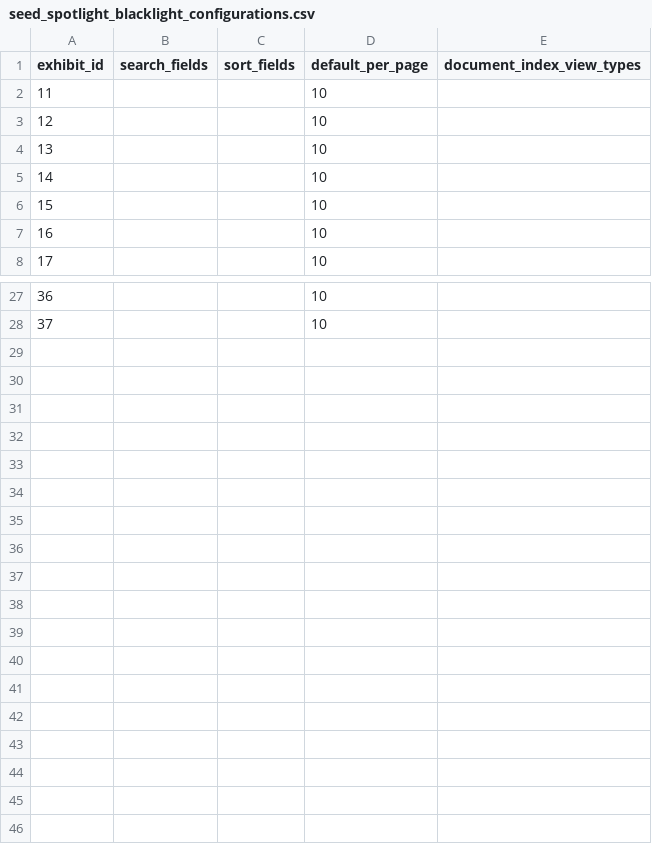
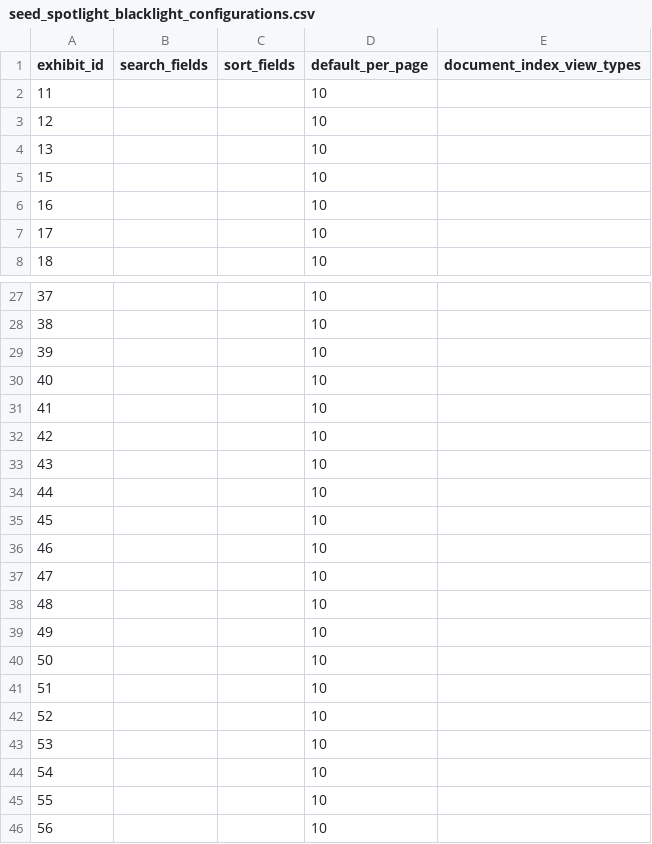
Before and after one commit to UMNLibraries/cdm-blacklightify, a CSV file: db/seeds/seed_spotlight_blacklight_configurations.csv, drawn as a sheet; only a part is shown, gaps mark what is left out; the diff names each change by its address in the sheet, - before the commit and + after, or states it on an @@ line.

```diff
--- a/db/seeds/seed_spotlight_blacklight_configurations.csv
+++ b/db/seeds/seed_spotlight_blacklight_configurations.csv
@@ column A (exhibit_id) renumbered between rows 5 and 28 @@
+row 29: 39 |  |  | 10
+row 30: 40 |  |  | 10
+row 31: 41 |  |  | 10
+row 32: 42 |  |  | 10
+row 33: 43 |  |  | 10
+row 34: 44 |  |  | 10
+row 35: 45 |  |  | 10
+row 36: 46 |  |  | 10
+row 37: 47 |  |  | 10
+row 38: 48 |  |  | 10
+row 39: 49 |  |  | 10
+row 40: 50 |  |  | 10
+row 41: 51 |  |  | 10
+row 42: 52 |  |  | 10
+row 43: 53 |  |  | 10
+row 44: 54 |  |  | 10
+row 45: 55 |  |  | 10
+row 46: 56 |  |  | 10
```
Also changed, not shown: db/seeds/seed_spotlight_exhibits.csv, db/seeds/seed_spotlight_filters.csv, 23 other files.
